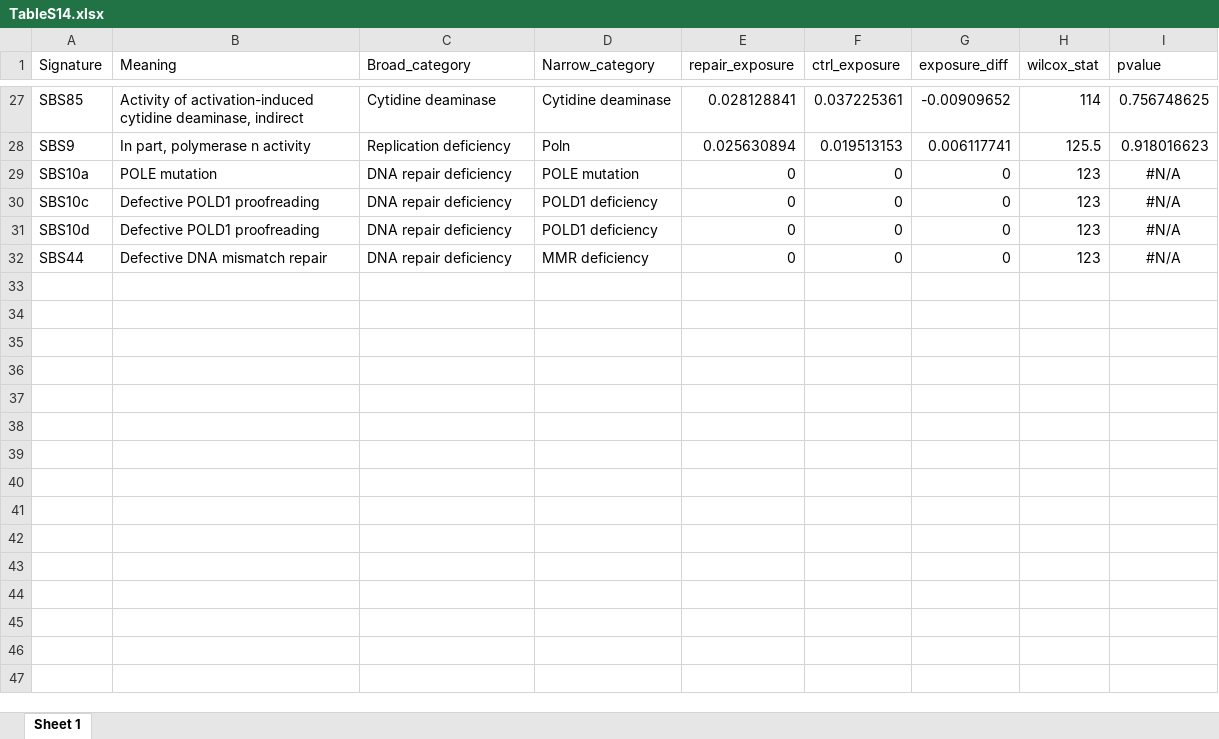
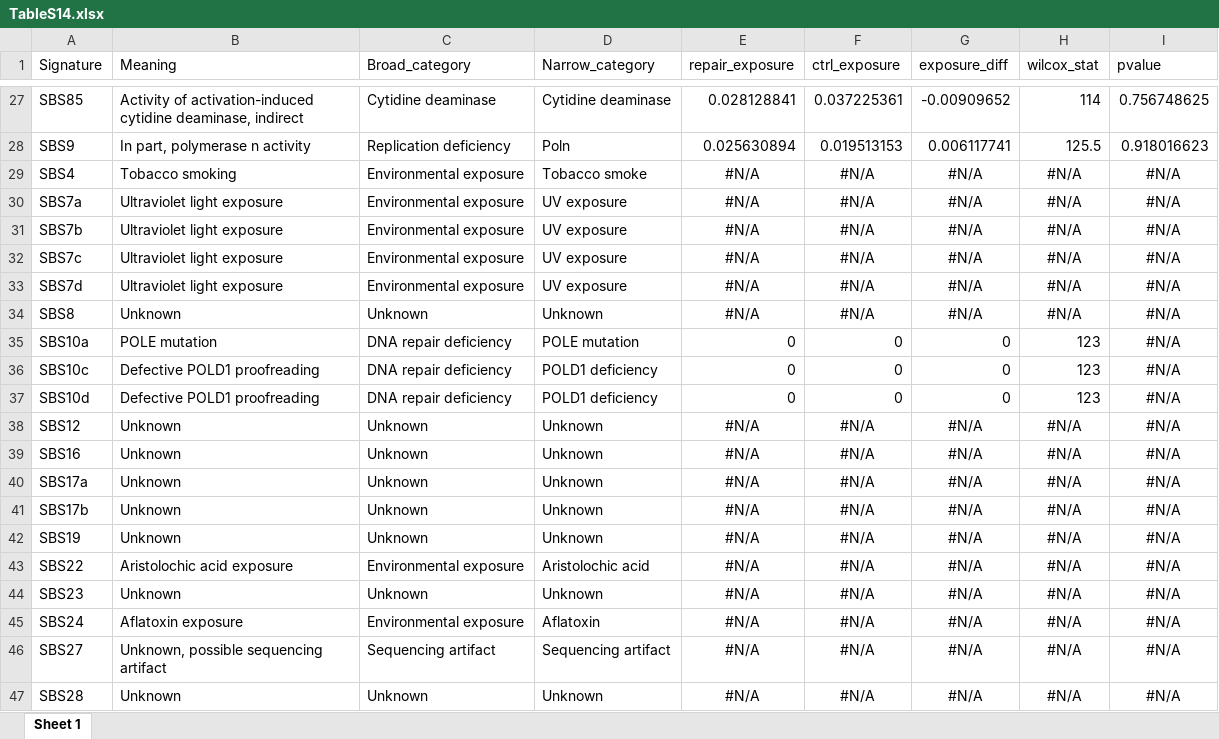
Before and after one commit to diskin-lab-chop/pbta-germline-somatic, an Excel workbook: tables/output/TableS14.xlsx, sheet Sheet 1, drawn as a sheet; only a part is shown, gaps mark what is left out; the shorter side is filled out with more unchanged rows; values as stored, in another font and other column widths than the file's, no borders; the diff covers the shown part only; the diff names each change by its address in the sheet, - before the commit and + after, or states it on an @@ line.

```diff
--- a/tables/output/TableS14.xlsx (sheet Sheet 1)
+++ b/tables/output/TableS14.xlsx (sheet Sheet 1)
+row 29: SBS4 | Tobacco smoking | Environmental exposure | Tobacco smoke | #N/A | #N/A | #N/A | #N/A | #N/A
+row 30: SBS7a | Ultraviolet light exposure | Environmental exposure | UV exposure | #N/A | #N/A | #N/A | #N/A | #N/A
+row 31: SBS7b | Ultraviolet light exposure | Environmental exposure | UV exposure | #N/A | #N/A | #N/A | #N/A | #N/A
+row 32: SBS7c | Ultraviolet light exposure | Environmental exposure | UV exposure | #N/A | #N/A | #N/A | #N/A | #N/A
+row 33: SBS7d | Ultraviolet light exposure | Environmental exposure | UV exposure | #N/A | #N/A | #N/A | #N/A | #N/A
+row 34: SBS8 | Unknown | Unknown | Unknown | #N/A | #N/A | #N/A | #N/A | #N/A
+row 38: SBS12 | Unknown | Unknown | Unknown | #N/A | #N/A | #N/A | #N/A | #N/A
+row 39: SBS16 | Unknown | Unknown | Unknown | #N/A | #N/A | #N/A | #N/A | #N/A
+row 40: SBS17a | Unknown | Unknown | Unknown | #N/A | #N/A | #N/A | #N/A | #N/A
+row 41: SBS17b | Unknown | Unknown | Unknown | #N/A | #N/A | #N/A | #N/A | #N/A
+row 42: SBS19 | Unknown | Unknown | Unknown | #N/A | #N/A | #N/A | #N/A | #N/A
+row 43: SBS22 | Aristolochic acid exposure | Environmental exposure | Aristolochic acid | #N/A | #N/A | #N/A | #N/A | #N/A
+row 44: SBS23 | Unknown | Unknown | Unknown | #N/A | #N/A | #N/A | #N/A | #N/A
+row 45: SBS24 | Aflatoxin exposure | Environmental exposure | Aflatoxin | #N/A | #N/A | #N/A | #N/A | #N/A
+row 46: SBS27 | Unknown, possible sequencing artifact | Sequencing artifact | Sequencing artifact | #N/A | #N/A | #N/A | #N/A | #N/A
+row 47: SBS28 | Unknown | Unknown | Unknown | #N/A | #N/A | #N/A | #N/A | #N/A
```
Also changed, not shown: 32 added rows elsewhere in this sheet, tables/output/TableS10.xlsx, tables/output/TableS11.xlsx, 9 other files.
